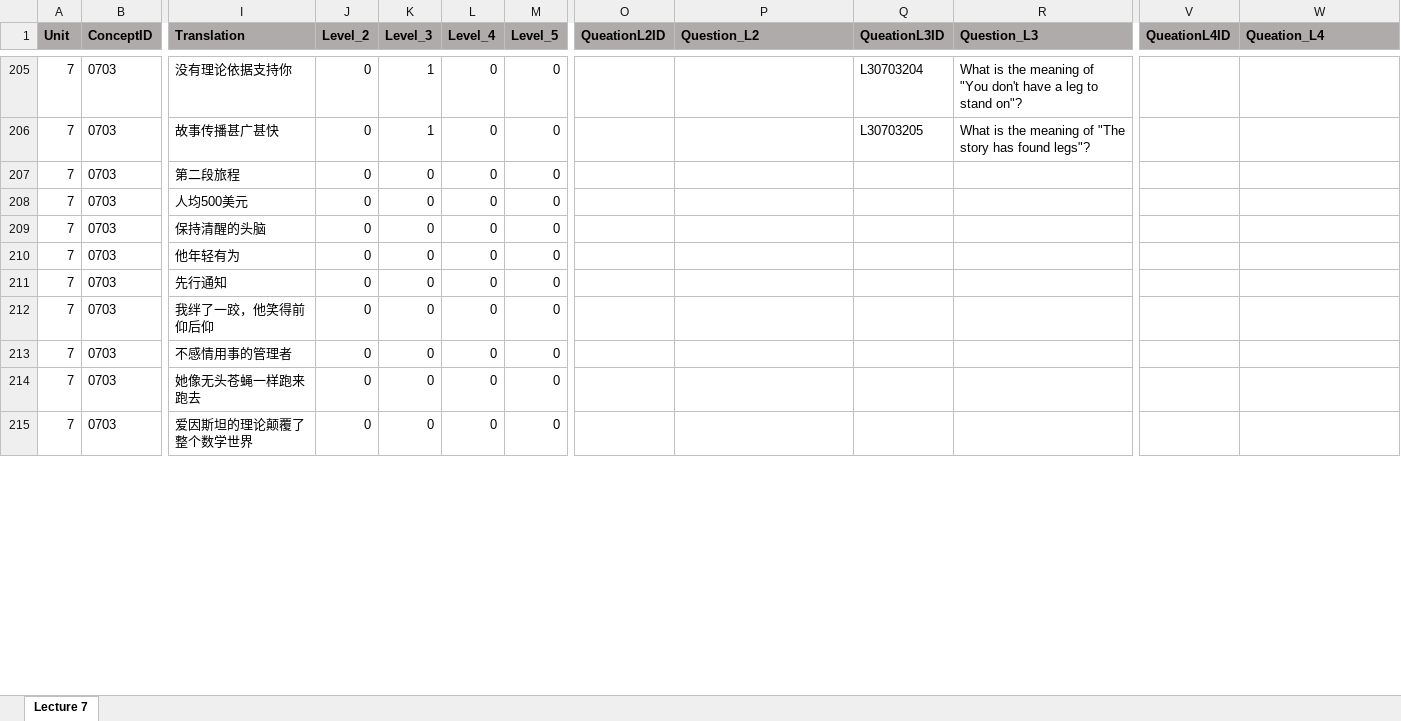
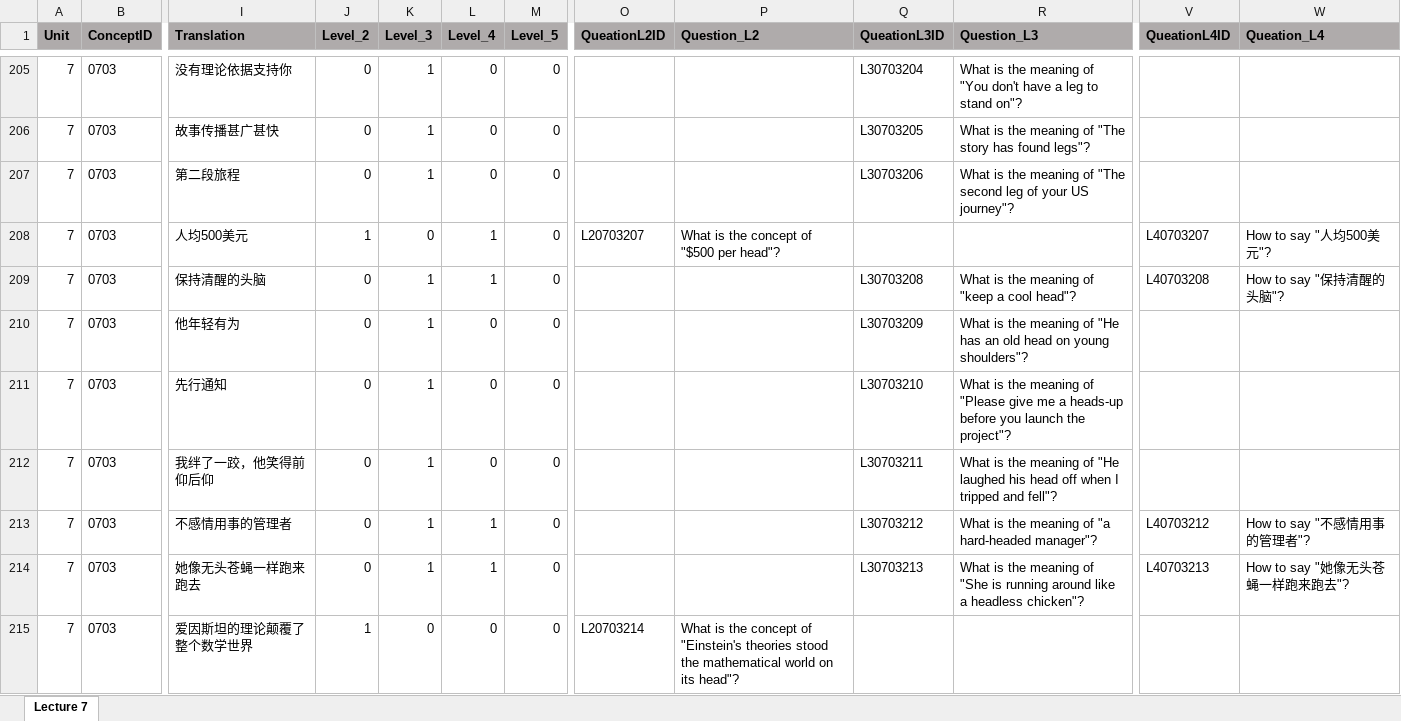
Before and after one commit to Undefeated-man/AI_teaching_project, an Excel workbook: miniproject/template/Lectures/Lecture 7.xlsx, sheet Lecture 7, drawn as a sheet; only a part is shown, gaps mark what is left out; values as stored, in another font and other column widths than the file's, no borders; the diff covers the shown part only; the diff names each change by its address in the sheet, - before the commit and + after, or states it on an @@ line.

```diff
--- a/miniproject/template/Lectures/Lecture 7.xlsx (sheet Lecture 7)
+++ b/miniproject/template/Lectures/Lecture 7.xlsx (sheet Lecture 7)
-K207 (Level_3): 0
+K207 (Level_3): 1
-Q207 (QueationL3ID): (empty)
+Q207 (QueationL3ID): L30703206
-R207 (Question_L3): (empty)
+R207 (Question_L3): What is the meaning of "The second leg of your US journey"?
-J208 (Level_2): 0
+J208 (Level_2): 1
-L208:L209 (Level_4): 0
+L208:L209 (Level_4): 1
-O208 (QueationL2ID): (empty)
+O208 (QueationL2ID): L20703207
-P208 (Question_L2): (empty)
+P208 (Question_L2): What is the concept of "$500 per head"?
-V208 (QueationL4ID): (empty)
+V208 (QueationL4ID): L40703207
-W208 (Queation_L4): (empty)
+W208 (Queation_L4): How to say "人均500美元"?
-K209:K214 (Level_3): 0
+K209:K214 (Level_3): 1
-Q209 (QueationL3ID): (empty)
+Q209 (QueationL3ID): L30703208
-R209 (Question_L3): (empty)
+R209 (Question_L3): What is the meaning of "keep a cool head"?
-V209 (QueationL4ID): (empty)
+V209 (QueationL4ID): L40703208
-W209 (Queation_L4): (empty)
+W209 (Queation_L4): How to say "保持清醒的头脑"?
-Q210 (QueationL3ID): (empty)
+Q210 (QueationL3ID): L30703209
-R210 (Question_L3): (empty)
+R210 (Question_L3): What is the meaning of "He has an old head on young shoulders"?
-Q211 (QueationL3ID): (empty)
+Q211 (QueationL3ID): L30703210
-R211 (Question_L3): (empty)
+R211 (Question_L3): What is the meaning of "Please give me a heads-up before you launch the project"?
-Q212 (QueationL3ID): (empty)
+Q212 (QueationL3ID): L30703211
-R212 (Question_L3): (empty)
+R212 (Question_L3): What is the meaning of "He laughed his head off when I tripped and fell"?
-L213:L214 (Level_4): 0
+L213:L214 (Level_4): 1
-Q213 (QueationL3ID): (empty)
+Q213 (QueationL3ID): L30703212
-R213 (Question_L3): (empty)
+R213 (Question_L3): What is the meaning of "a hard-headed manager"?
-V213 (QueationL4ID): (empty)
+V213 (QueationL4ID): L40703212
-W213 (Queation_L4): (empty)
+W213 (Queation_L4): How to say "不感情用事的管理者"?
-Q214 (QueationL3ID): (empty)
+Q214 (QueationL3ID): L30703213
-R214 (Question_L3): (empty)
+R214 (Question_L3): What is the meaning of "She is running around like a headless chicken"?
-V214 (QueationL4ID): (empty)
+V214 (QueationL4ID): L40703213
-W214 (Queation_L4): (empty)
+W214 (Queation_L4): How to say "她像无头苍蝇一样跑来跑去"?
-J215 (Level_2): 0
+J215 (Level_2): 1
-O215 (QueationL2ID): (empty)
+O215 (QueationL2ID): L20703214
-P215 (Question_L2): (empty)
+P215 (Question_L2): What is the concept of "Einstein's theories stood the mathematical world on its head"?
```
Also changed, not shown: 35 edited cells elsewhere in this sheet, formulas that keep their value, miniproject/template/Lectures/Lecture 5.xlsx.
